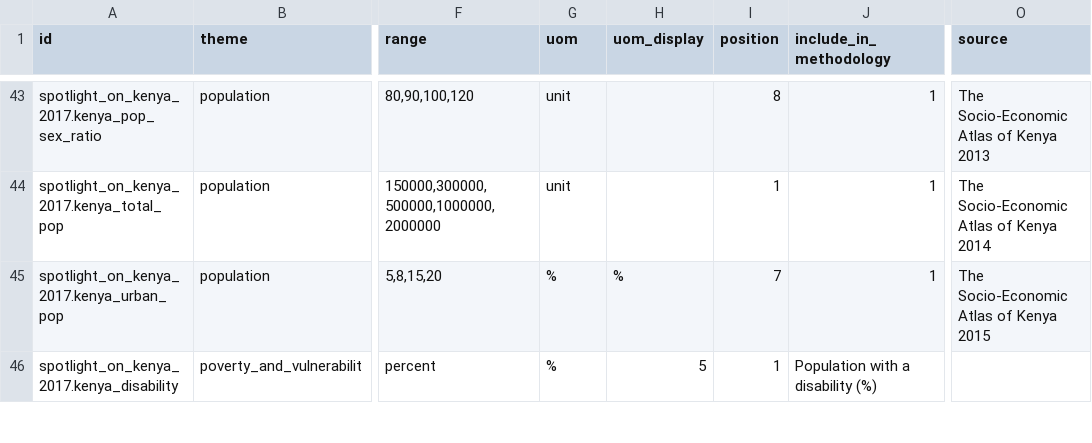
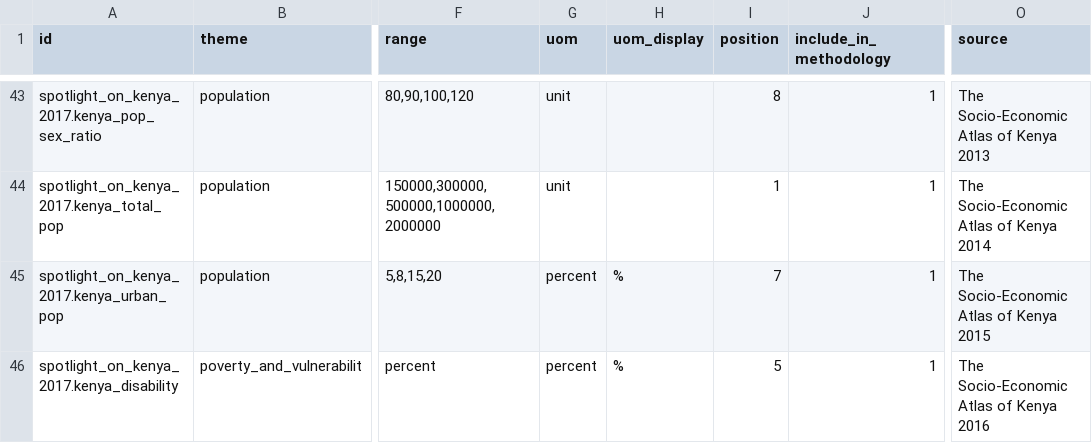
Before and after one commit to devinit/Datahub-cms, a CSV file: spotlight-kenya/concept.csv, drawn as a sheet; only a part is shown, gaps mark what is left out; the diff covers the shown part only; the diff names each change by its address in the sheet, - before the commit and + after, or states it on an @@ line.

Commit message:
Update concept.csv

```diff
--- a/spotlight-kenya/concept.csv
+++ b/spotlight-kenya/concept.csv
-G45:G46 (uom): %
+G45:G46 (uom): percent
-H46 (uom_display): 5
+H46 (uom_display): %
-I46 (position): 1
+I46 (position): 5
-J46 (include_in_methodology): Population with a disability (%)
+J46 (include_in_methodology): 1
-O46 (source): (empty)
+O46 (source): The Socio-Economic Atlas of Kenya 2016
```
Also changed, not shown: 38 edited cells elsewhere in this file.
